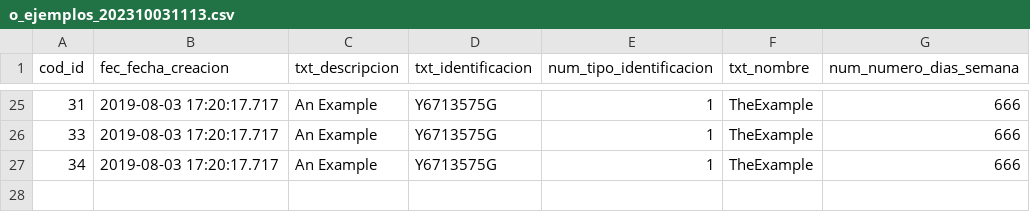
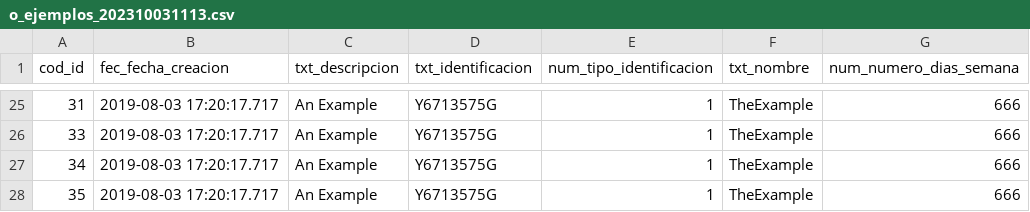
Before and after one commit to gpando-mercadona/test, a CSV file: o_ejemplos_202310031113.csv, drawn as a sheet; only a part is shown, gaps mark what is left out.

Commit message:
Update o_ejemplos_202310031113.csv

```diff
--- a/o_ejemplos_202310031113.csv
+++ b/o_ejemplos_202310031113.csv
@@ -27 +27,2 @@
 34,2019-08-03 17:20:17.717,An Example,Y6713575G,1,TheExample,666
+35,2019-08-03 17:20:17.717,An Example,Y6713575G,1,TheExample,666
```
